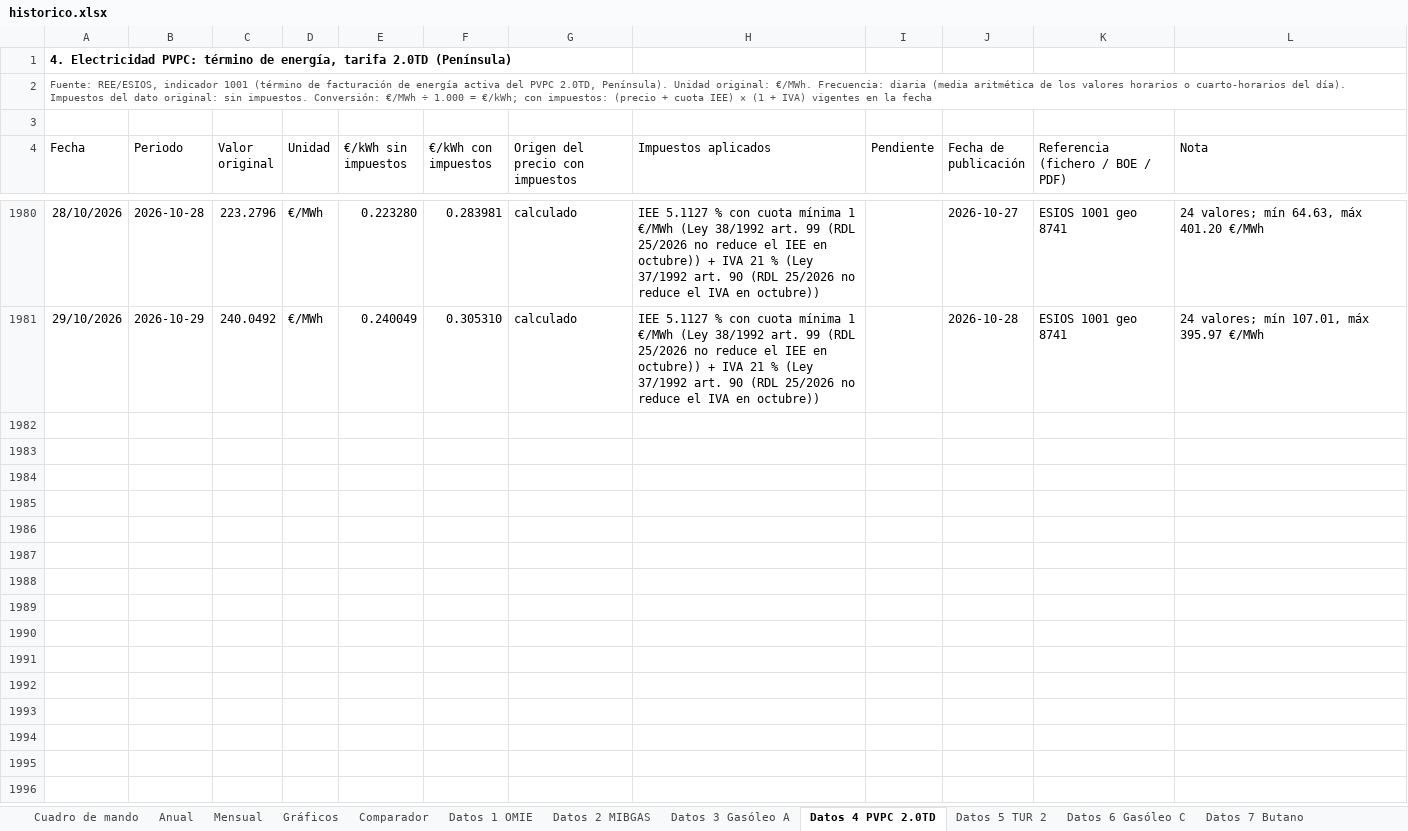
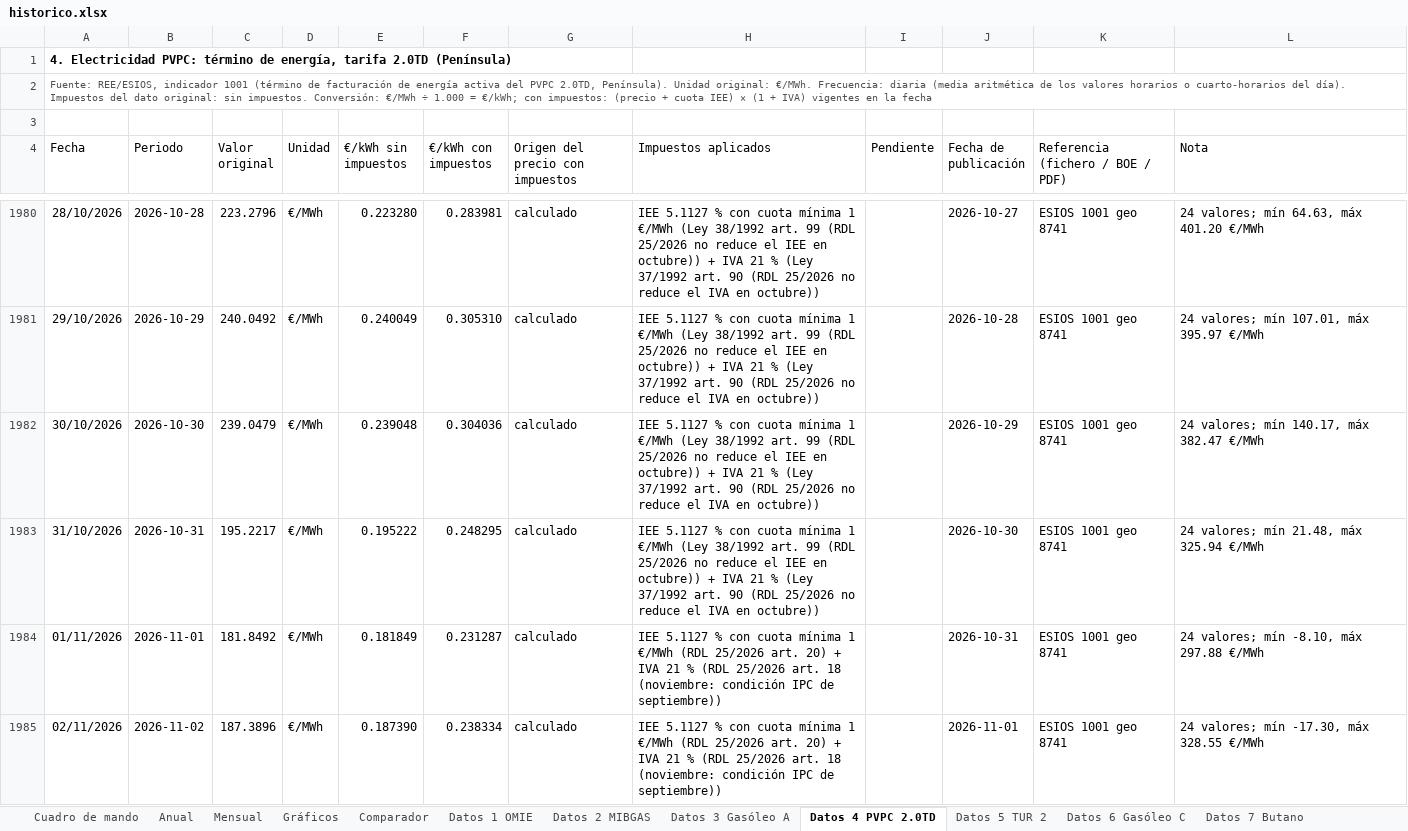
Before and after one commit to pablopardopazosgestan/cuadro-mando-precios-energia, an Excel workbook: sitio/informes/historico.xlsx, sheet Datos 4 PVPC 2.0TD, drawn as a sheet; only a part is shown, gaps mark what is left out; values as stored, in another font and other column widths than the file's, no borders; table styles not drawn; the diff names each change by its address in the sheet, - before the commit and + after, or states it on an @@ line.

```diff
--- a/sitio/informes/historico.xlsx (sheet Datos 4 PVPC 2.0TD)
+++ b/sitio/informes/historico.xlsx (sheet Datos 4 PVPC 2.0TD)
+row 1982: 30/10/2026 | 2026-10-30 | 239.0479 | €/MWh | 0.239048 | 0.304036 | calculado | IEE 5.1127 % con cuota mínima 1 €/MWh (Ley 38/1992 art. 99 (RDL 25/2026 no reduce el IEE en octubre)) + IVA 21 % (Ley 37/1992 art. 90 (RDL 25/2026 no reduce el IVA en octubre)) |  | 2026-10-29 | ESIOS 1001 geo 8741 | 24 valores; mín 140.17, máx 382.47 €/MWh
+row 1983: 31/10/2026 | 2026-10-31 | 195.2217 | €/MWh | 0.195222 | 0.248295 | calculado | IEE 5.1127 % con cuota mínima 1 €/MWh (Ley 38/1992 art. 99 (RDL 25/2026 no reduce el IEE en octubre)) + IVA 21 % (Ley 37/1992 art. 90 (RDL 25/2026 no reduce el IVA en octubre)) |  | 2026-10-30 | ESIOS 1001 geo 8741 | 24 valores; mín 21.48, máx 325.94 €/MWh
+row 1984: 01/11/2026 | 2026-11-01 | 181.8492 | €/MWh | 0.181849 | 0.231287 | calculado | IEE 5.1127 % con cuota mínima 1 €/MWh (RDL 25/2026 art. 20) + IVA 21 % (RDL 25/2026 art. 18 (noviembre: condición IPC de septiembre)) |  | 2026-10-31 | ESIOS 1001 geo 8741 | 24 valores; mín -8.10, máx 297.88 €/MWh
+row 1985: 02/11/2026 | 2026-11-02 | 187.3896 | €/MWh | 0.187390 | 0.238334 | calculado | IEE 5.1127 % con cuota mínima 1 €/MWh (RDL 25/2026 art. 20) + IVA 21 % (RDL 25/2026 art. 18 (noviembre: condición IPC de septiembre)) |  | 2026-11-01 | ESIOS 1001 geo 8741 | 24 valores; mín -17.30, máx 328.55 €/MWh
```
Also changed, not shown: sheet Comparador, sheet Datos 1 OMIE, sheet Cuadro de mando, sheet Datos 2 MIBGAS, sheet Mensual, sheet Anual, charts or pictures, 14 other files.
